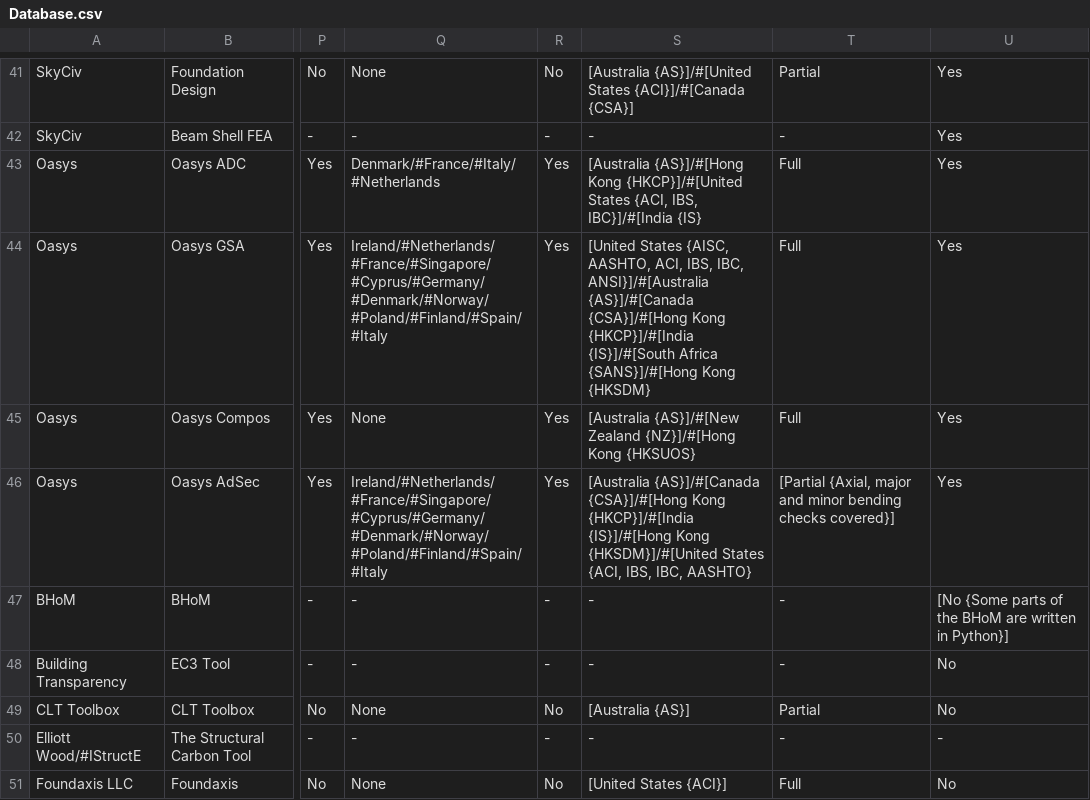
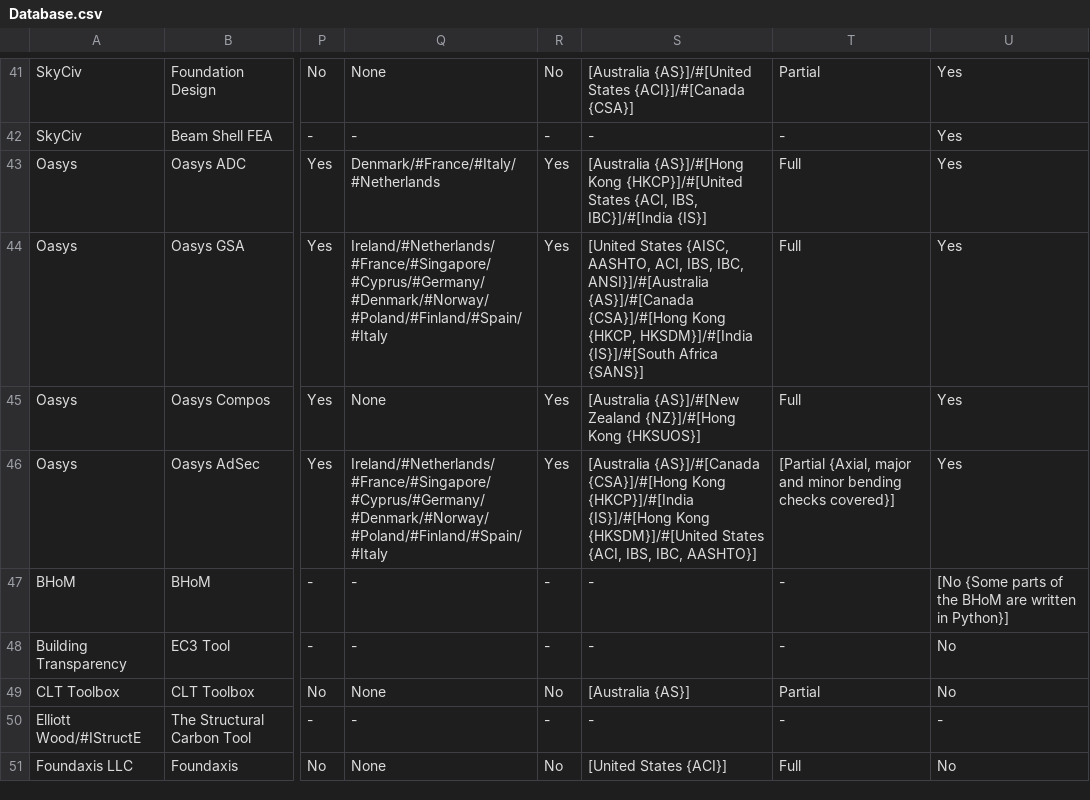
Before and after one commit to istructe-digital-tools/softwareTable, a CSV file: software/Database.csv, drawn as a sheet; only a part is shown, gaps mark what is left out; the diff names each change by its address in the sheet, - before the commit and + after, or states it on an @@ line.

```diff
--- a/software/Database.csv
+++ b/software/Database.csv
-S43: …IBS, IBC}]/#[India {IS}
+S43: …IBS, IBC}]/#[India {IS}]
-S44: …{CSA}]/#[Hong Kong {HKCP}]/#[India {IS}]/#[South Africa {SANS}]/#[Hong Kong {HKSDM}
+S44: …{CSA}]/#[Hong Kong {HKCP, HKSDM}]/#[India {IS}]/#[South Africa {SANS}]
-S45: …{NZ}]/#[Hong Kong {HKSUOS}
+S45: …{NZ}]/#[Hong Kong {HKSUOS}]
-S46: …IBS, IBC, AASHTO}
+S46: …IBS, IBC, AASHTO}]
```
Also changed, not shown: 1 other file.
